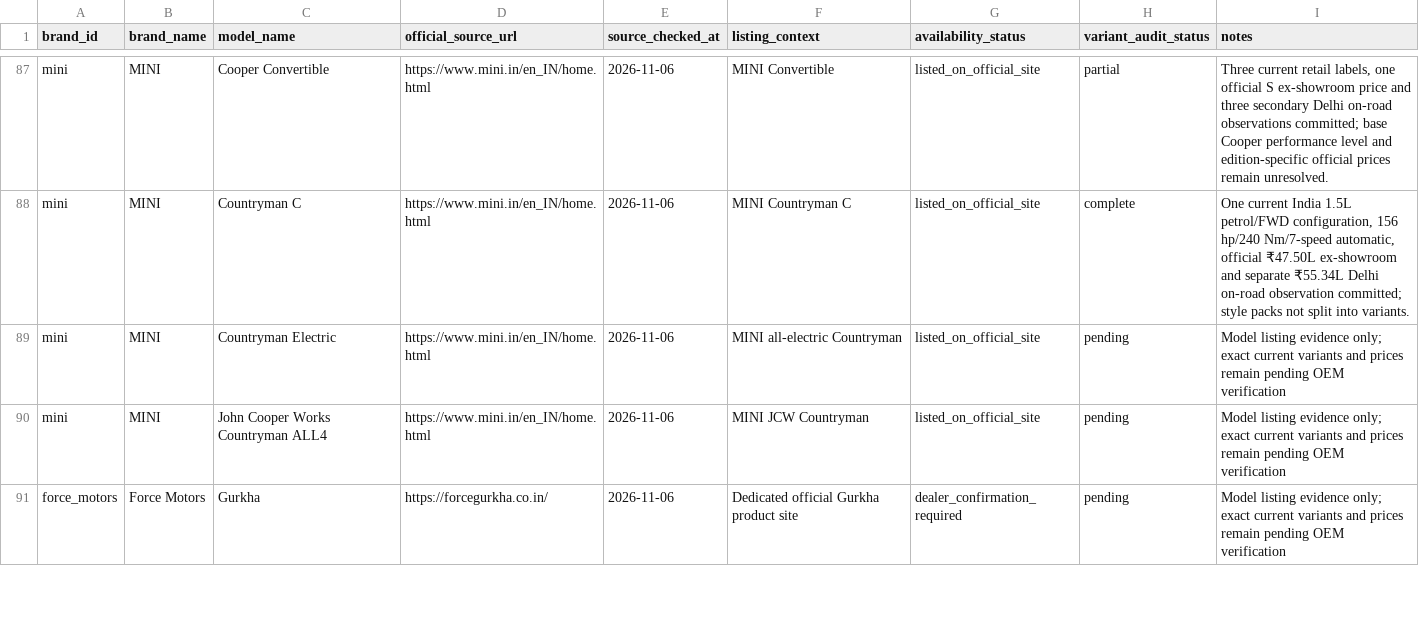
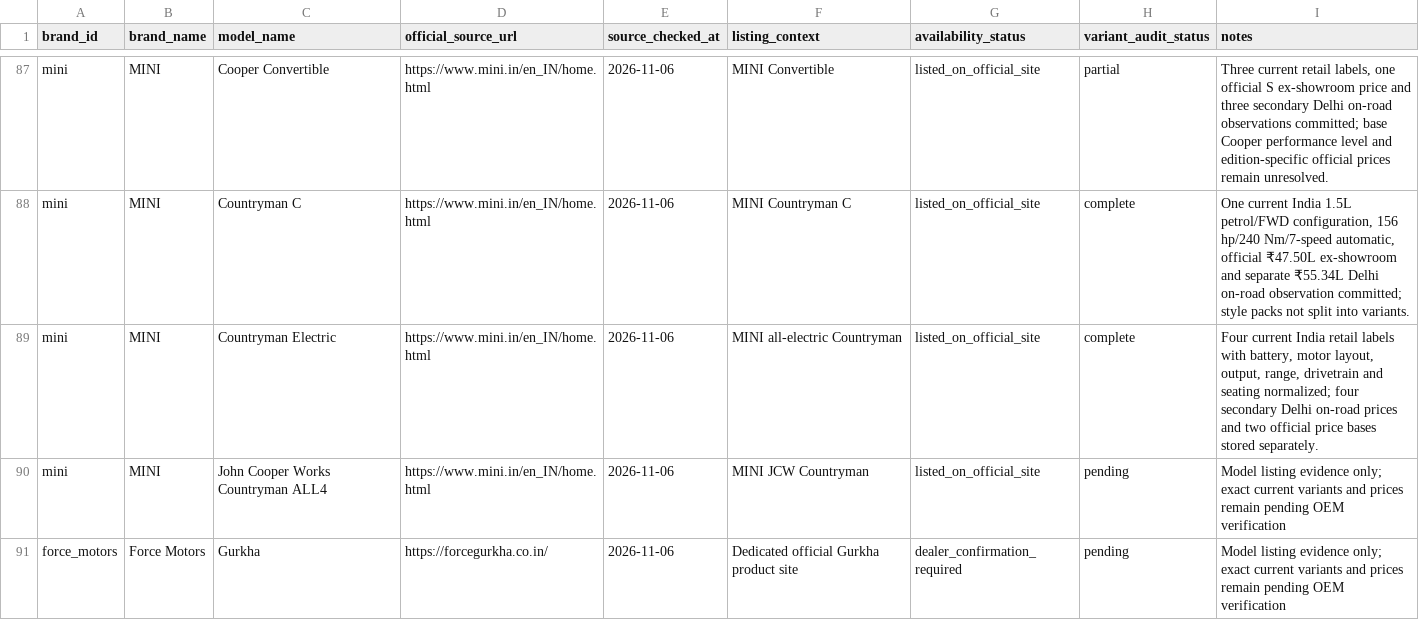
Before and after one commit to itrunks/motivo, a CSV file: data/current-model-audit.csv, drawn as a sheet; only a part is shown, gaps mark what is left out.

Commit message:
data: mark MINI Countryman Electric complete

```diff
--- a/data/current-model-audit.csv
+++ b/data/current-model-audit.csv
@@ -88,3 +88,3 @@
 "mini","MINI","Countryman C","https://www.mini.in/en_IN/home.html","2026-11-06","MINI Countryman C","listed_on_official_site","complete","One current India 1.5L petrol/FWD configuration, 156 hp/240 Nm/7-speed automatic, official ₹47.50L ex-showroom and separate ₹55.34L Delhi on-road observation committed; style packs not split into variants."
-"mini","MINI","Countryman Electric","https://www.mini.in/en_IN/home.html","2026-11-06","MINI all-electric Countryman","listed_on_official_site","pending","Model listing evidence only; exact current variants and prices remain pending OEM verification"
+"mini","MINI","Countryman Electric","https://www.mini.in/en_IN/home.html","2026-11-06","MINI all-electric Countryman","listed_on_official_site","complete","Four current India retail labels with battery, motor layout, output, range, drivetrain and seating normalized; four secondary Delhi on-road prices and two official price bases stored separately."
 "mini","MINI","John Cooper Works Countryman ALL4","https://www.mini.in/en_IN/home.html","2026-11-06","MINI JCW Countryman","listed_on_official_site","pending","Model listing evidence only; exact current variants and prices remain pending OEM verification"
```
